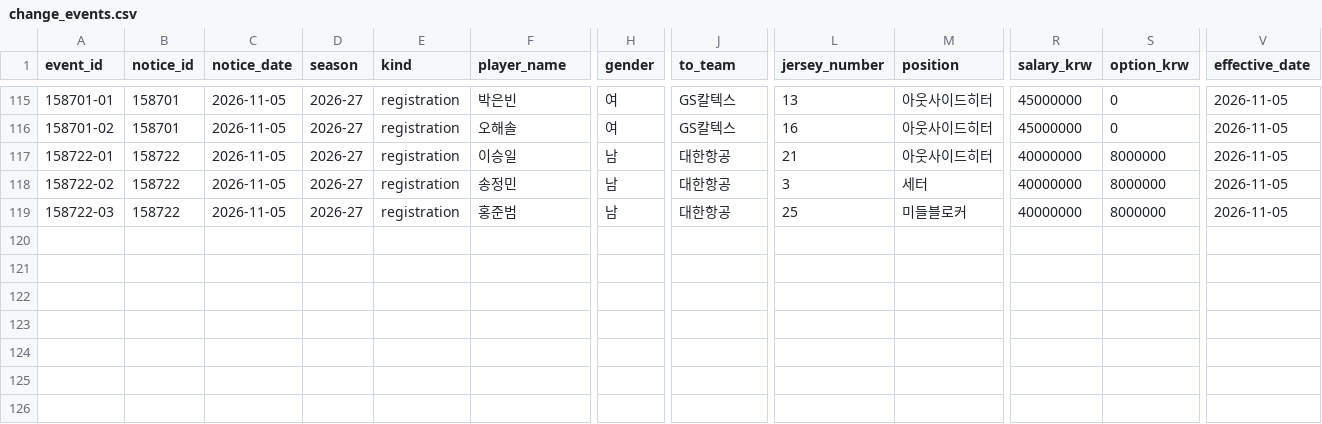
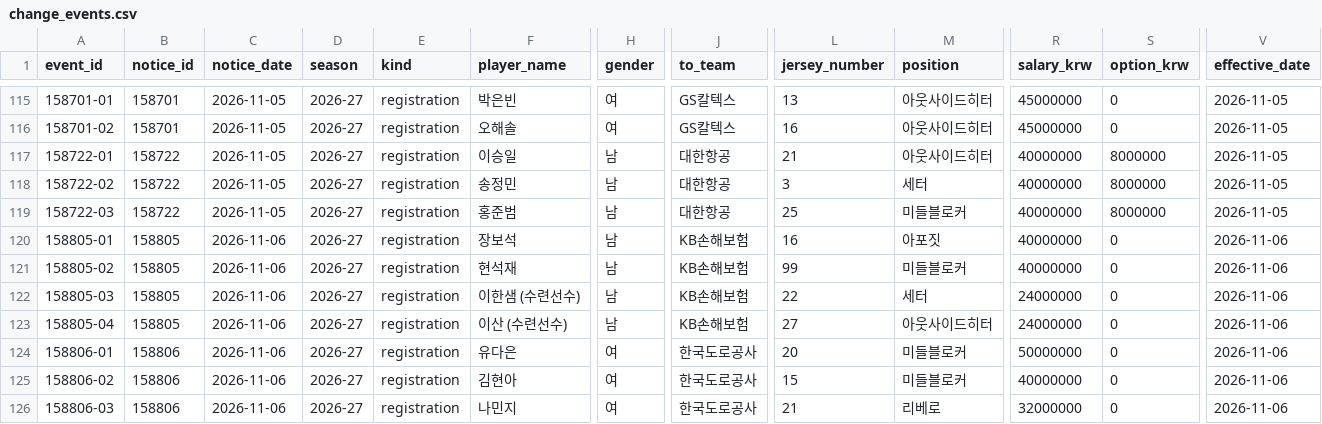
Before and after one commit to kvolleylab/kvolleylab, a CSV file: data/kovo/official-notices/2026-27/change_events.csv, drawn as a sheet; only a part is shown, gaps mark what is left out; rows hold the shown columns only; the diff names each change by its address in the sheet, - before the commit and + after, or states it on an @@ line.

```diff
--- a/data/kovo/official-notices/2026-27/change_events.csv
+++ b/data/kovo/official-notices/2026-27/change_events.csv
+row 120: 158805-01 | 158805 | 2026-11-06 | 2026-27 | registration | 장보석 | 남 | KB손해보험 | 16 | 아포짓 | 40000000 | 0 | 2026-11-06
+row 121: 158805-02 | 158805 | 2026-11-06 | 2026-27 | registration | 현석재 | 남 | KB손해보험 | 99 | 미들블로커 | 40000000 | 0 | 2026-11-06
+row 122: 158805-03 | 158805 | 2026-11-06 | 2026-27 | registration | 이한샘 (수련선수) | 남 | KB손해보험 | 22 | 세터 | 24000000 | 0 | 2026-11-06
+row 123: 158805-04 | 158805 | 2026-11-06 | 2026-27 | registration | 이산 (수련선수) | 남 | KB손해보험 | 27 | 아웃사이드히터 | 24000000 | 0 | 2026-11-06
+row 124: 158806-01 | 158806 | 2026-11-06 | 2026-27 | registration | 유다은 | 여 | 한국도로공사 | 20 | 미들블로커 | 50000000 | 0 | 2026-11-06
+row 125: 158806-02 | 158806 | 2026-11-06 | 2026-27 | registration | 김현아 | 여 | 한국도로공사 | 15 | 미들블로커 | 40000000 | 0 | 2026-11-06
+row 126: 158806-03 | 158806 | 2026-11-06 | 2026-27 | registration | 나민지 | 여 | 한국도로공사 | 21 | 리베로 | 32000000 | 0 | 2026-11-06
```
Also changed, not shown: 5 other files.
